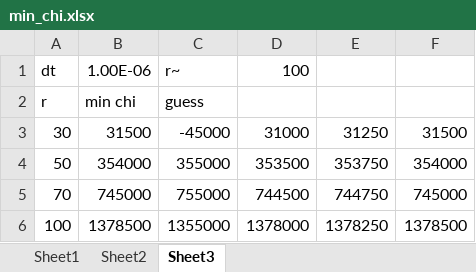
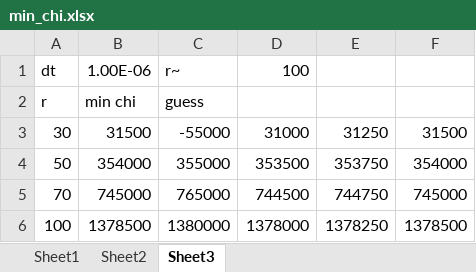
Before and after one commit to sam-maloney/msc_seminar, an Excel workbook: min_chi.xlsx, sheet Sheet3, drawn as a sheet; values as stored, in another font and other column widths than the file's, no borders; charts and pictures not drawn; the diff names each change by its address in the sheet, - before the commit and + after, or states it on an @@ line.

```diff
--- a/min_chi.xlsx (sheet Sheet3)
+++ b/min_chi.xlsx (sheet Sheet3)
-C3: -45000
+C3: -55000
-C5: 755000
+C5: 765000
-C6: 1355000
+C6: 1380000
```
Also changed, not shown: sheet Sheet2, sheet Sheet1, formulas that keep their value, charts or pictures, 16 other files.
